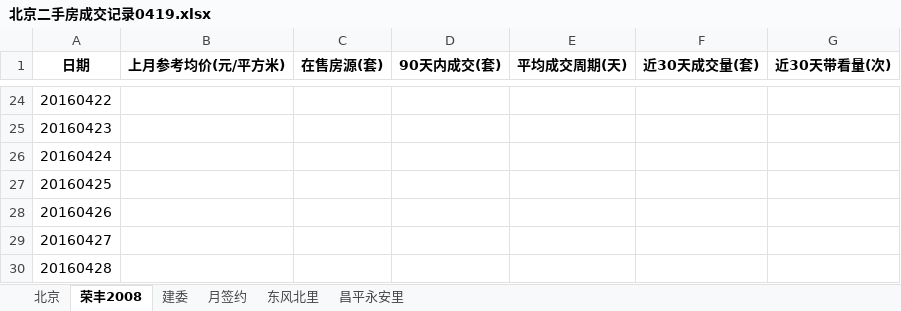
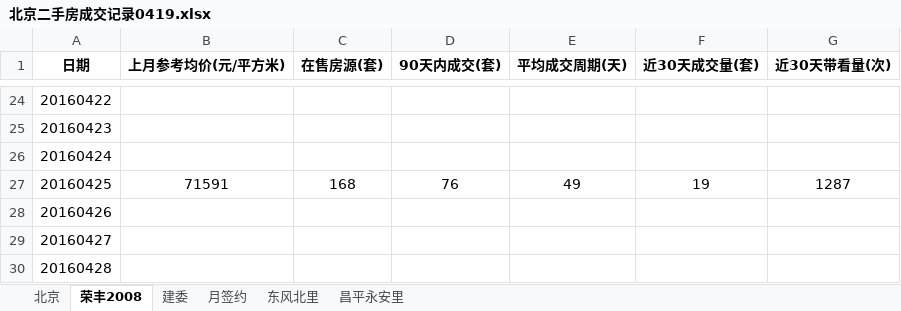
Before and after one commit to lugarnett/Always-change-files, an Excel workbook: 北京二手房成交记录0419.xlsx, sheet 荣丰2008, drawn as a sheet; only a part is shown, gaps mark what is left out; values as stored, in another font and other column widths than the file's, no borders; the diff names each change by its address in the sheet, - before the commit and + after, or states it on an @@ line.

```diff
--- a/北京二手房成交记录0419.xlsx (sheet 荣丰2008)
+++ b/北京二手房成交记录0419.xlsx (sheet 荣丰2008)
-B27 (上月参考均价(元/平方米)): (empty)
+B27 (上月参考均价(元/平方米)): 71591
-C27 (在售房源(套)): (empty)
+C27 (在售房源(套)): 168
-D27 (90天内成交(套)): (empty)
+D27 (90天内成交(套)): 76
-E27 (平均成交周期(天)): (empty)
+E27 (平均成交周期(天)): 49
-F27 (近30天成交量(套)): (empty)
+F27 (近30天成交量(套)): 19
-G27 (近30天带看量(次)): (empty)
+G27 (近30天带看量(次)): 1287
```
Also changed, not shown: sheet 建委, sheet 北京, 1 other file.
